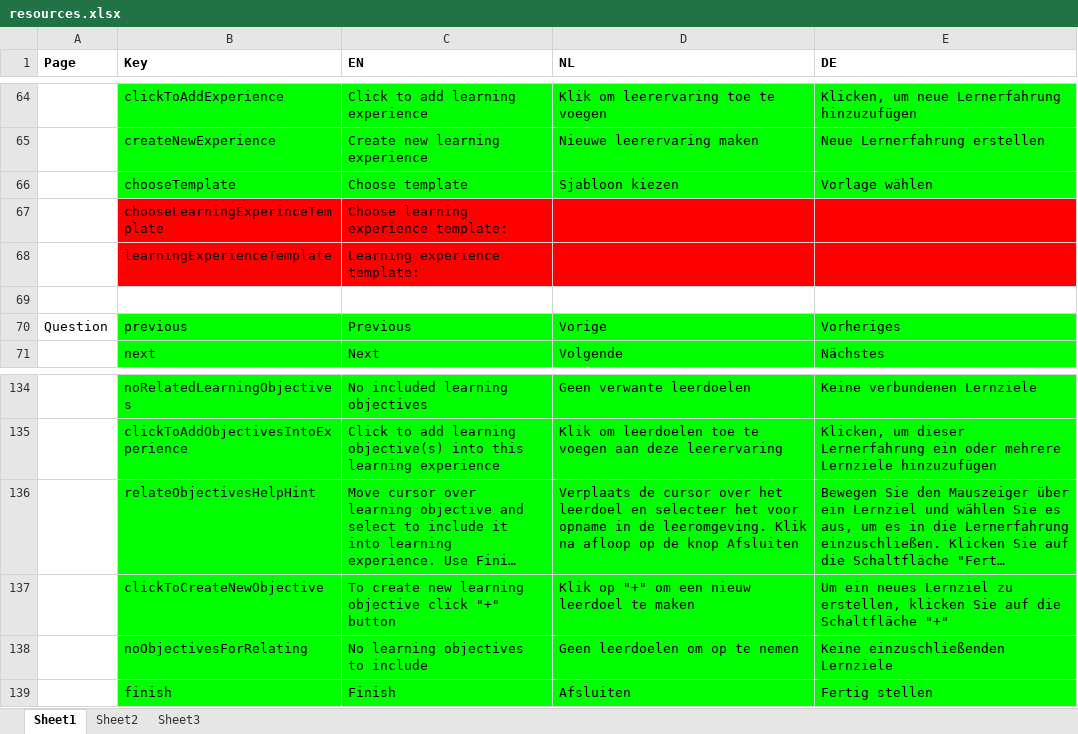
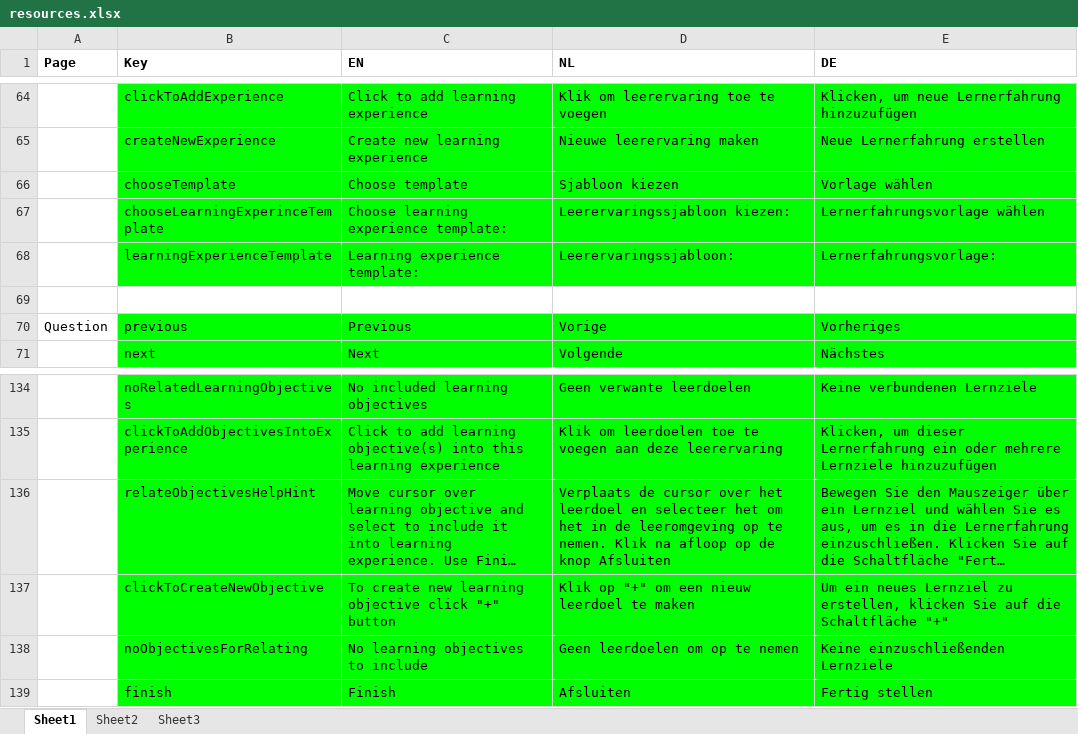
Before and after one commit to jaw4ik/assessment, an Excel workbook: sources/easygenerator.Web/App/localization/resources.xlsx, sheet Sheet1, drawn as a sheet; only a part is shown, gaps mark what is left out; long unchanged cells end in …; values as stored, in another font and other column widths than the file's, no borders; the diff covers the shown part only; the diff names each change by its address in the sheet, - before the commit and + after, or states it on an @@ line.

```diff
--- a/sources/easygenerator.Web/App/localization/resources.xlsx (sheet Sheet1)
+++ b/sources/easygenerator.Web/App/localization/resources.xlsx (sheet Sheet1)
-B67:E68 fill: #FF0000
+B67:E68 fill: #00FF00
-D67 (NL): (empty)
+D67 (NL): Leerervaringssjabloon kiezen:
-E67 (DE): (empty)
+E67 (DE): Lernerfahrungsvorlage wählen
-D68 (NL): (empty)
+D68 (NL): Leerervaringssjabloon:
-E68 (DE): (empty)
+E68 (DE): Lernerfahrungsvorlage:
-D136 (NL): …selecteer het voor opname in de leeromgeving. Klik na…
+D136 (NL): …selecteer het om het in de leeromgeving op te nemen. Klik na…
```
Also changed, not shown: 28 edited cells and cell formats elsewhere in this sheet, 1 other file.
